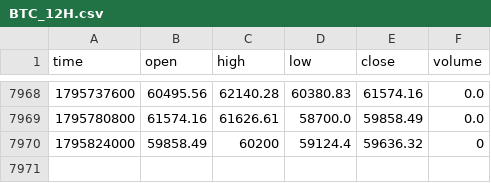
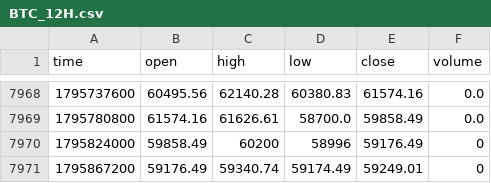
Before and after one commit to jaredbausch-ai/ctzb-data, a CSV file: data/BTC_12H.csv, drawn as a sheet; only a part is shown, gaps mark what is left out.

```diff
--- a/data/BTC_12H.csv
+++ b/data/BTC_12H.csv
@@ -7969,2 +7969,3 @@ time,open,high,low,close,volume
 1795780800,61574.16,61626.61,58700.0,59858.49,0.0
-1795824000,59858.49,60200,59124.4,59636.32,0
+1795824000,59858.49,60200,58996,59176.49,0
+1795867200,59176.49,59340.74,59174.49,59249.01,0
```
Also changed, not shown: data/ETH_12H.csv, data/ETH_4H.csv, 39 other files.
